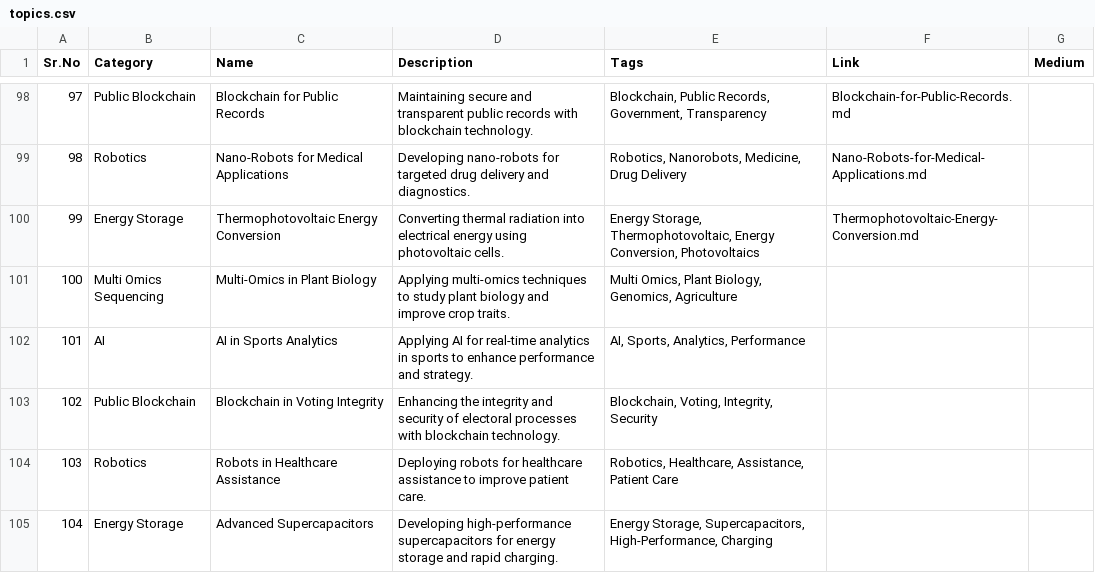
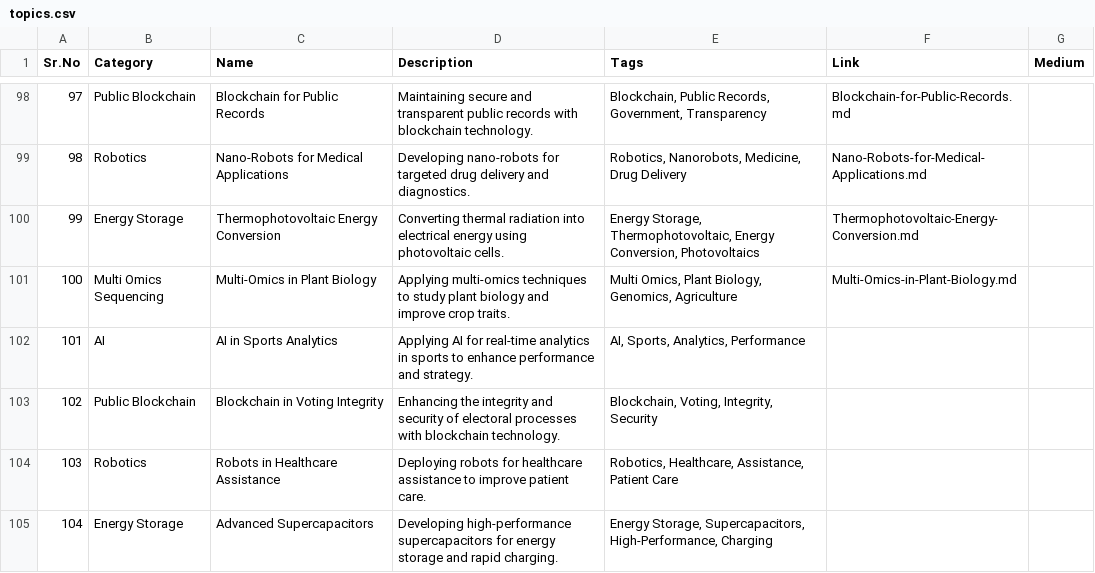
Before and after one commit to Kanakjr/100-days-of-AI-Writing, a CSV file: topics.csv, drawn as a sheet; only a part is shown, gaps mark what is left out.

Commit message:
Added Multi-Omics in Plant Biology article

```diff
--- a/topics.csv
+++ b/topics.csv
@@ -100,3 +100,3 @@ Sr.No,Category,Name,Description,Tags,Link,Medium
 99,Energy Storage,Thermophotovoltaic Energy Conversion,Converting thermal radiation into electrical energy using photovoltaic cells.,"Energy Storage, Thermophotovoltaic, Energy Conversion, Photovoltaics",Thermophotovoltaic-Energy-Conversion.md,
-100,Multi Omics Sequencing,Multi-Omics in Plant Biology,Applying multi-omics techniques to study plant biology and improve crop traits.,"Multi Omics, Plant Biology, Genomics, Agriculture",,
+100,Multi Omics Sequencing,Multi-Omics in Plant Biology,Applying multi-omics techniques to study plant biology and improve crop traits.,"Multi Omics, Plant Biology, Genomics, Agriculture",Multi-Omics-in-Plant-Biology.md,
 101,AI,AI in Sports Analytics,Applying AI for real-time analytics in sports to enhance performance and strategy.,"AI, Sports, Analytics, Performance",,
```
Also changed, not shown: 4 other files.
